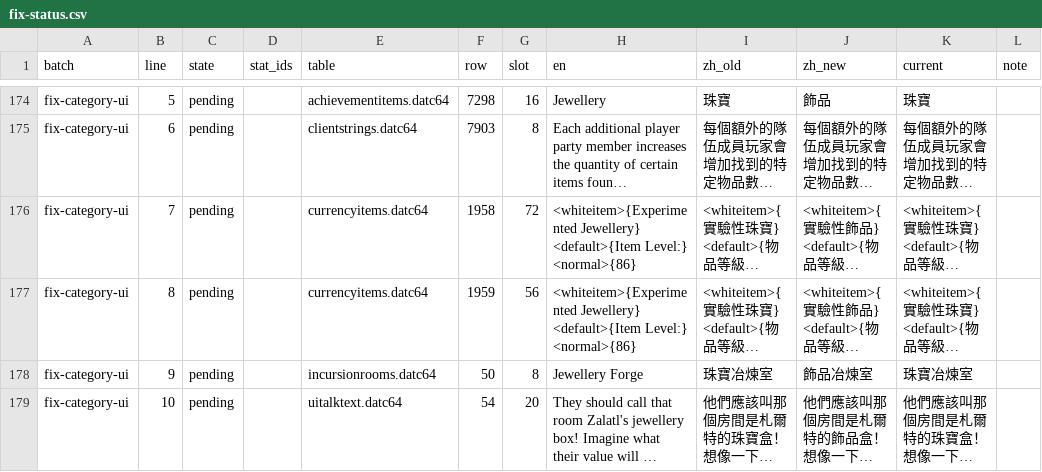
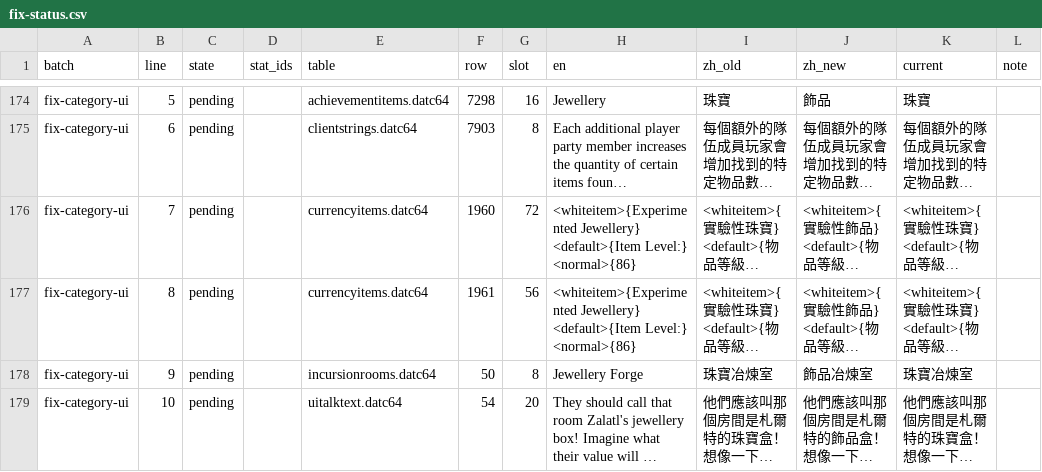
Before and after one commit to kimihiro233/poe-zh-patcher, a CSV file: out/fix-status.csv, drawn as a sheet; only a part is shown, gaps mark what is left out; long unchanged cells end in …; the diff names each change by its address in the sheet, - before the commit and + after, or states it on an @@ line.

```diff
--- a/out/fix-status.csv
+++ b/out/fix-status.csv
-F176 (row): 1958
+F176 (row): 1960
-F177 (row): 1959
+F177 (row): 1961
```
Also changed, not shown: out/fix-category-ui.csv, out/fix-newtext.csv, 15 other files.
